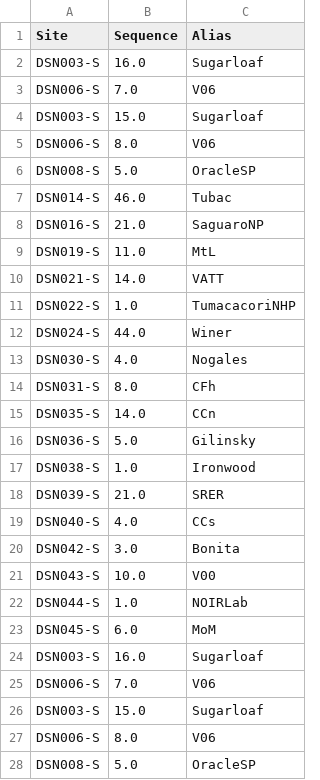
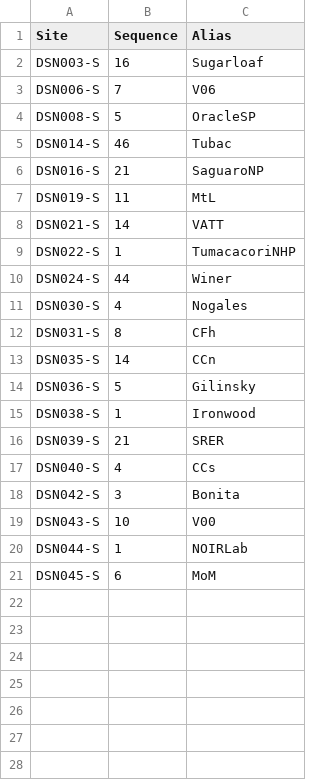
Before and after one commit to soazcomms/soazcomms.github.io, a CSV file: DSNdata/SQMtable.csv, drawn as a sheet; only a part is shown; the diff covers the shown part only.

```diff
--- a/DSNdata/SQMtable.csv
+++ b/DSNdata/SQMtable.csv
@@ -1,28 +1,21 @@
 Site,Sequence,Alias
-DSN003-S,16.0,Sugarloaf
-DSN006-S,7.0,V06
-DSN003-S,15.0,Sugarloaf
-DSN006-S,8.0,V06
-DSN008-S,5.0,OracleSP
-DSN014-S,46.0,Tubac
-DSN016-S,21.0,SaguaroNP
-DSN019-S,11.0,MtL
-DSN021-S,14.0,VATT
-DSN022-S,1.0,TumacacoriNHP
-DSN024-S,44.0,Winer
-DSN030-S,4.0,Nogales
-DSN031-S,8.0,CFh
-DSN035-S,14.0,CCn
-DSN036-S,5.0,Gilinsky
-DSN038-S,1.0,Ironwood
-DSN039-S,21.0,SRER
-DSN040-S,4.0,CCs
-DSN042-S,3.0,Bonita
-DSN043-S,10.0,V00
-DSN044-S,1.0,NOIRLab
-DSN045-S,6.0,MoM
-DSN003-S,16.0,Sugarloaf
-DSN006-S,7.0,V06
-DSN003-S,15.0,Sugarloaf
-DSN006-S,8.0,V06
-DSN008-S,5.0,OracleSP
+DSN003-S,16,Sugarloaf
+DSN006-S,7,V06
+DSN008-S,5,OracleSP
+DSN014-S,46,Tubac
+DSN016-S,21,SaguaroNP
+DSN019-S,11,MtL
+DSN021-S,14,VATT
+DSN022-S,1,TumacacoriNHP
+DSN024-S,44,Winer
+DSN030-S,4,Nogales
+DSN031-S,8,CFh
+DSN035-S,14,CCn
+DSN036-S,5,Gilinsky
+DSN038-S,1,Ironwood
+DSN039-S,21,SRER
+DSN040-S,4,CCs
+DSN042-S,3,Bonita
+DSN043-S,10,V00
+DSN044-S,1,NOIRLab
+DSN045-S,6,MoM
```
Also changed, not shown: 18 removed rows elsewhere in this file.
